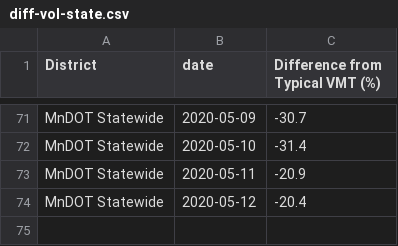
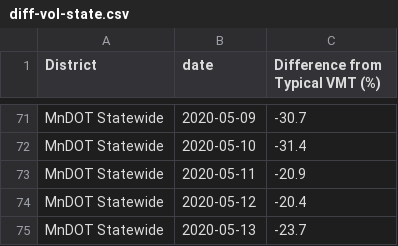
Before and after one commit to Metropolitan-Council/loop-sensor-trends, a CSV file: output/diff-vol-state.csv, drawn as a sheet; only a part is shown, gaps mark what is left out.

```diff
--- a/output/diff-vol-state.csv
+++ b/output/diff-vol-state.csv
@@ -74 +74,2 @@ MnDOT Statewide,2020-05-11,-20.9
 MnDOT Statewide,2020-05-12,-20.4
+MnDOT Statewide,2020-05-13,-23.7
```
Also changed, not shown: covid.traffic.trends/data-raw/pred-and-act-vol-region.csv, output/pred-and-act-vol-region.csv, 3 other files.
